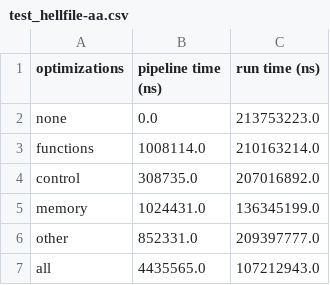
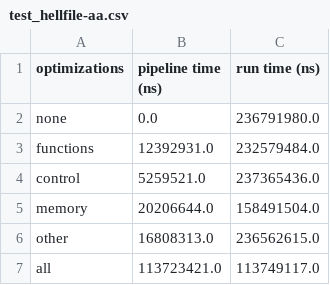
Before and after one commit to laudiacay/mpcs-compilers, a CSV file: results/test_hellfile-aa.csv, drawn as a sheet.

Commit message:
adding second optimization pass

```diff
--- a/results/test_hellfile-aa.csv
+++ b/results/test_hellfile-aa.csv
@@ -1,7 +1,7 @@
 optimizations,pipeline time (ns),run time (ns)
-none,0.0,213753223.0
-functions,1008114.0,210163214.0
-control,308735.0,207016892.0
-memory,1024431.0,136345199.0
-other,852331.0,209397777.0
-all,4435565.0,107212943.0
+none,0.0,236791980.0
+functions,12392931.0,232579484.0
+control,5259521.0,237365436.0
+memory,20206644.0,158491504.0
+other,16808313.0,236562615.0
+all,113723421.0,113749117.0
```
Also changed, not shown: results/test_hellfile-cf-aa.csv, results/test_test20-aa.csv, 1 other file.
